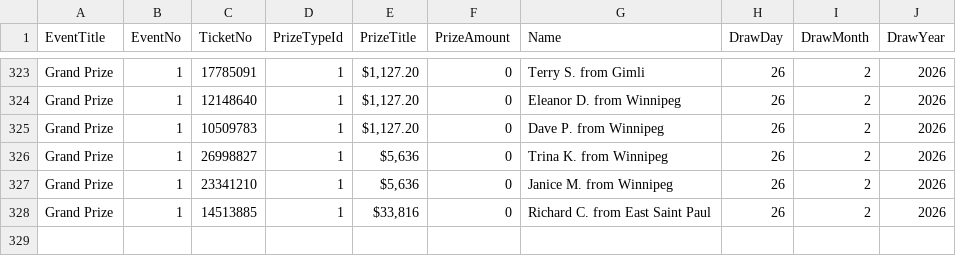
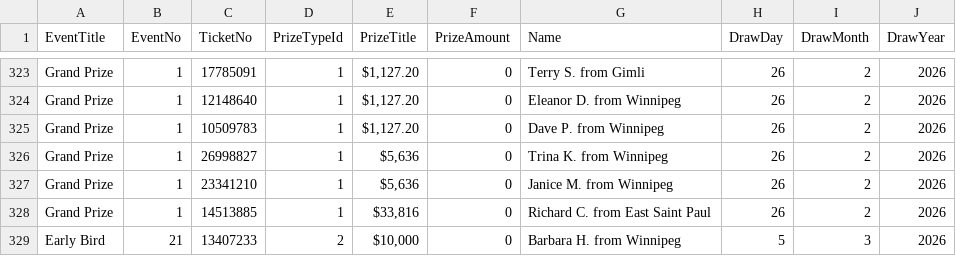
Before and after one commit to AscendFS/winners-list, a CSV file: onegreatlotteryraffle.5050central.com$winners.csv, drawn as a sheet; only a part is shown, gaps mark what is left out.

Commit message:
EB winner OGL march 5

```diff
--- a/onegreatlotteryraffle.5050central.com$winners.csv
+++ b/onegreatlotteryraffle.5050central.com$winners.csv
@@ -328 +328,2 @@ Grand Prize,1,23341210,1,"$5,636",0,Janice M. from Winnipeg,26,2,2026
 Grand Prize,1,14513885,1,"$33,816",0,Richard C. from East Saint Paul,26,2,2026
+Early Bird,21,13407233,2,"$10,000",0,Barbara H. from Winnipeg,5,3,2026
```
